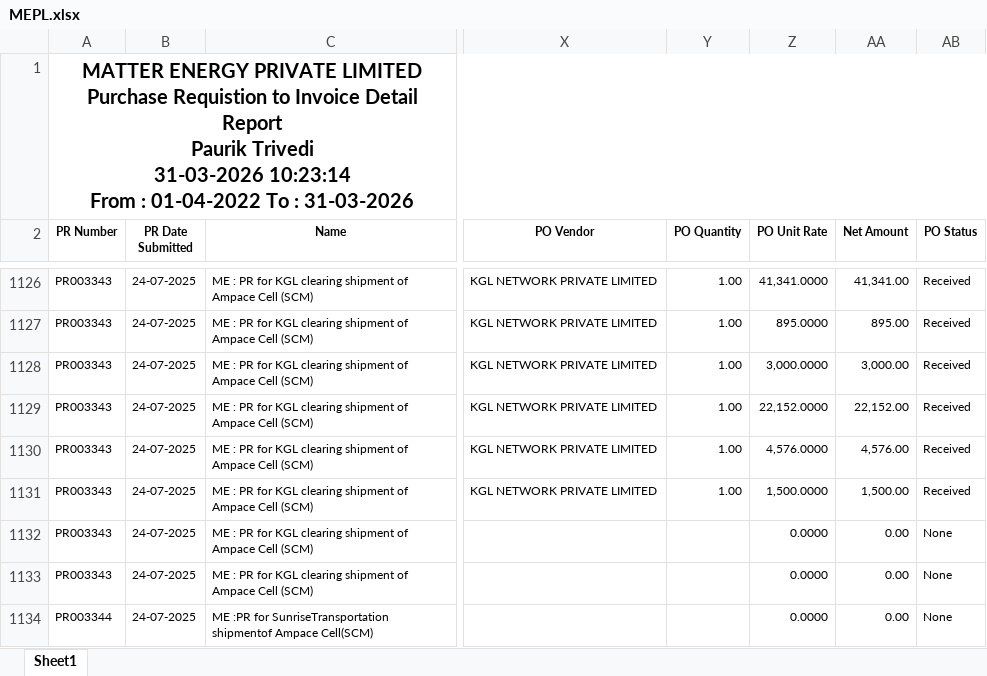
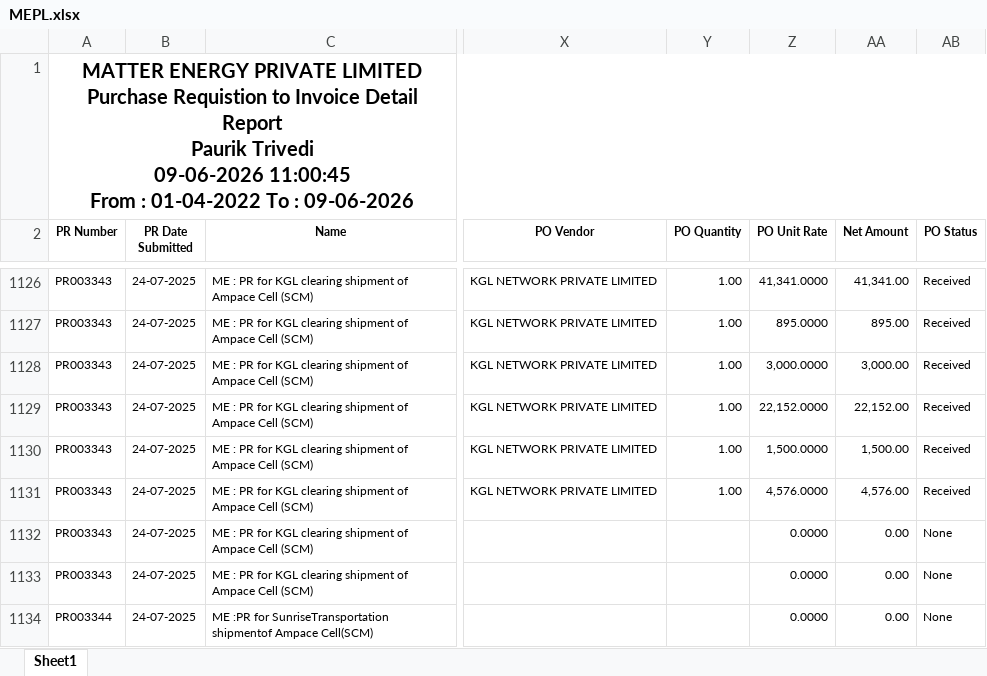
Before and after one commit to Pauriktrivedi/MMW, an Excel workbook: MEPL.xlsx, sheet Sheet1, drawn as a sheet; only a part is shown, gaps mark what is left out; values as stored, in another font and other column widths than the file's, no borders; ↵ is a line break in a cell; the diff covers the shown part only; the diff names each change by its address in the sheet, - before the commit and + after, or states it on an @@ line.

```diff
--- a/MEPL.xlsx (sheet Sheet1)
+++ b/MEPL.xlsx (sheet Sheet1)
-A1 (PR Number): …Paurik Trivedi ↵ 31-03-2026 10:23:14 ↵ From : 01-04-2022 To : 31-03-2026
+A1 (PR Number): …Paurik Trivedi ↵ 09-06-2026 11:00:45 ↵ From : 01-04-2022 To : 09-06-2026
-Z1130 (PO Unit Rate): 4,576.0000
+Z1130 (PO Unit Rate): 1,500.0000
-AA1130 (Net Amount): 4,576.00
+AA1130 (Net Amount): 1,500.00
-Z1131 (PO Unit Rate): 1,500.0000
+Z1131 (PO Unit Rate): 4,576.0000
-AA1131 (Net Amount): 1,500.00
+AA1131 (Net Amount): 4,576.00
```
Also changed, not shown: 2 added rows and 177 edited cells elsewhere in this sheet, MLPL.xlsx, 2 other files.
